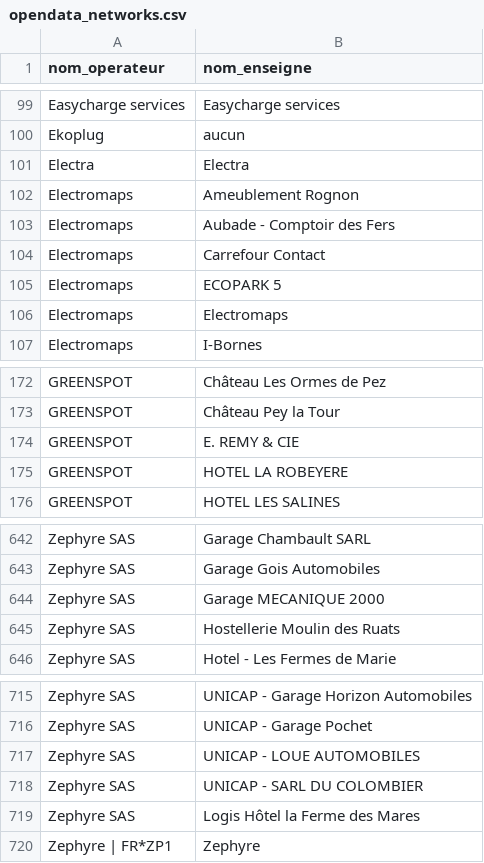
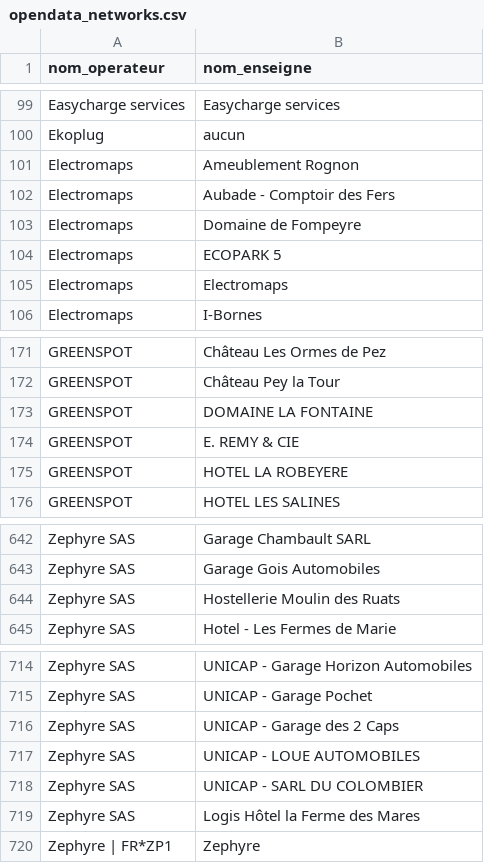
Before and after one commit to guiohm/ref-EU-EVSE, a CSV file: opendata_networks.csv, drawn as a sheet; only a part is shown, gaps mark what is left out.

```diff
--- a/opendata_networks.csv
+++ b/opendata_networks.csv
@@ -100,6 +100,5 @@ Easycharge services,Easycharge services
 Ekoplug,aucun
-Electra,Electra
 Electromaps,Ameublement Rognon
 Electromaps,Aubade - Comptoir des Fers
-Electromaps,Carrefour Contact
+Electromaps,Domaine de Fompeyre
 Electromaps,ECOPARK 5
@@ -173,2 +172,3 @@ GREENSPOT,Château Les Ormes de Pez
 GREENSPOT,Château Pey la Tour
+GREENSPOT,DOMAINE LA FONTAINE
 GREENSPOT,E. REMY & CIE
@@ -643,3 +643,2 @@ Zephyre SAS,Garage Chambault SARL
 Zephyre SAS,Garage Gois Automobiles
-Zephyre SAS,Garage MECANIQUE 2000
 Zephyre SAS,Hostellerie Moulin des Ruats
@@ -716,2 +715,3 @@ Zephyre SAS,UNICAP - Garage Horizon Automobiles
 Zephyre SAS,UNICAP - Garage Pochet
+Zephyre SAS,UNICAP - Garage des 2 Caps
 Zephyre SAS,UNICAP - LOUE AUTOMOBILES
```
Also changed, not shown: history.csv, 4 other files.
